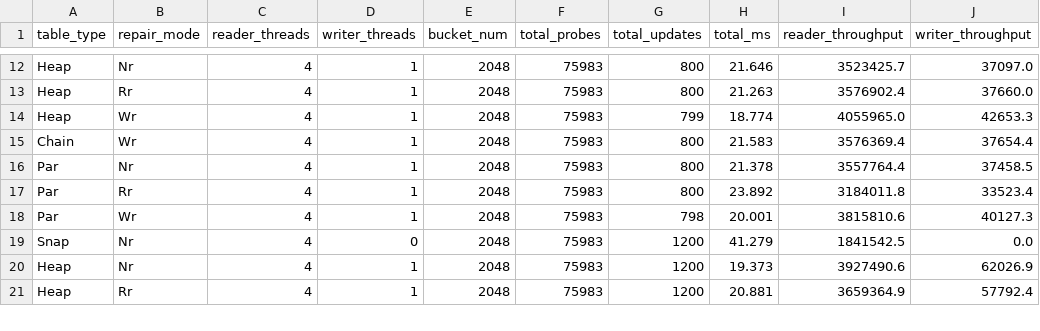
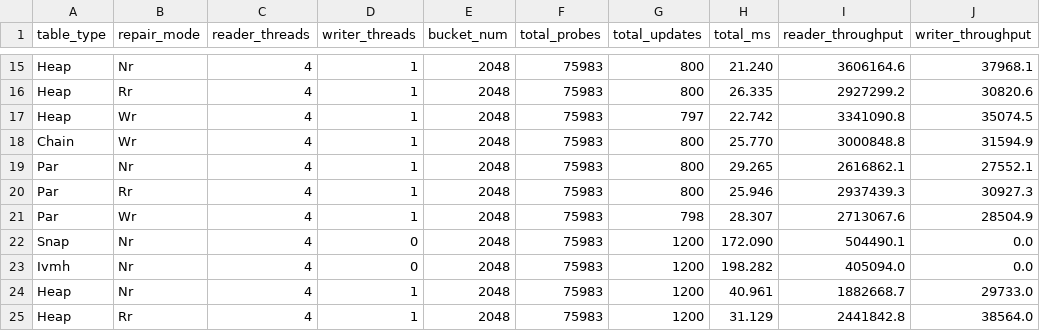
Before and after one commit to mallang/FosterBtree, a CSV file: benches/exp5_ivm_join/data/exp5c_update_sweep_sf1.0_uniform.csv, drawn as a sheet; only a part is shown, gaps mark what is left out; addresses are those after the commit; the diff covers the shown part only; the diff names each change by its address in the sheet, - before the commit and + after, or states it on an @@ line.

```diff
--- a/benches/exp5_ivm_join/data/exp5c_update_sweep_sf1.0_uniform.csv
+++ b/benches/exp5_ivm_join/data/exp5c_update_sweep_sf1.0_uniform.csv
-H15 (total_ms): 21.646
+H15 (total_ms): 21.240
-I15 (reader_throughput): 3523425.7
+I15 (reader_throughput): 3606164.6
-J15 (writer_throughput): 37097.0
+J15 (writer_throughput): 37968.1
-H16 (total_ms): 21.263
+H16 (total_ms): 26.335
-I16 (reader_throughput): 3576902.4
+I16 (reader_throughput): 2927299.2
-J16 (writer_throughput): 37660.0
+J16 (writer_throughput): 30820.6
-G17 (total_updates): 799
+G17 (total_updates): 797
-H17 (total_ms): 18.774
+H17 (total_ms): 22.742
-I17 (reader_throughput): 4055965.0
+I17 (reader_throughput): 3341090.8
-J17 (writer_throughput): 42653.3
+J17 (writer_throughput): 35074.5
-H18 (total_ms): 21.583
+H18 (total_ms): 25.770
-I18 (reader_throughput): 3576369.4
+I18 (reader_throughput): 3000848.8
-J18 (writer_throughput): 37654.4
+J18 (writer_throughput): 31594.9
-H19 (total_ms): 21.378
+H19 (total_ms): 29.265
-I19 (reader_throughput): 3557764.4
+I19 (reader_throughput): 2616862.1
-J19 (writer_throughput): 37458.5
+J19 (writer_throughput): 27552.1
-H20 (total_ms): 23.892
+H20 (total_ms): 25.946
-I20 (reader_throughput): 3184011.8
+I20 (reader_throughput): 2937439.3
-J20 (writer_throughput): 33523.4
+J20 (writer_throughput): 30927.3
-H21 (total_ms): 20.001
+H21 (total_ms): 28.307
-I21 (reader_throughput): 3815810.6
+I21 (reader_throughput): 2713067.6
-J21 (writer_throughput): 40127.3
+J21 (writer_throughput): 28504.9
-H22 (total_ms): 41.279
+H22 (total_ms): 172.090
-I22 (reader_throughput): 1841542.5
+I22 (reader_throughput): 504490.1
+row 23: Ivmh | Nr | 4 | 0 | 2048 | 75983 | 1200 | 198.282 | 405094.0 | 0.0
-H24 (total_ms): 19.373
+H24 (total_ms): 40.961
-I24 (reader_throughput): 3927490.6
+I24 (reader_throughput): 1882668.7
-J24 (writer_throughput): 62026.9
+J24 (writer_throughput): 29733.0
-H25 (total_ms): 20.881
+H25 (total_ms): 31.129
-I25 (reader_throughput): 3659364.9
+I25 (reader_throughput): 2441842.8
-J25 (writer_throughput): 57792.4
+J25 (writer_throughput): 38564.0
```
Also changed, not shown: 5 added rows and 95 edited cells elsewhere in this file, benches/exp5_ivm_join/data/exp5a_scalability_sf1.0_1pct_uniform.csv, benches/exp5_ivm_join/data/exp5b_totaltime_sf1.0_1pct_uniform.csv, 3 other files.
